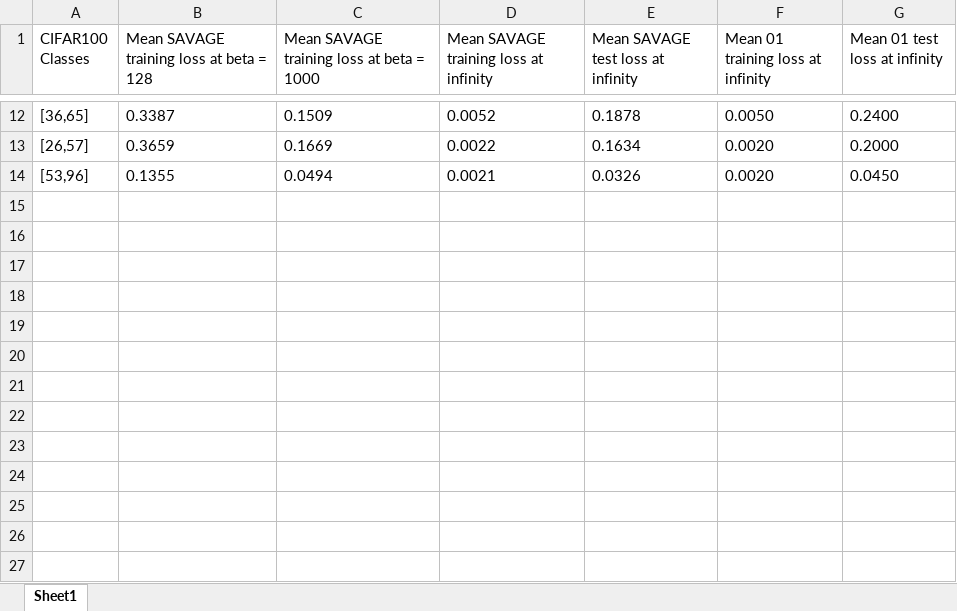
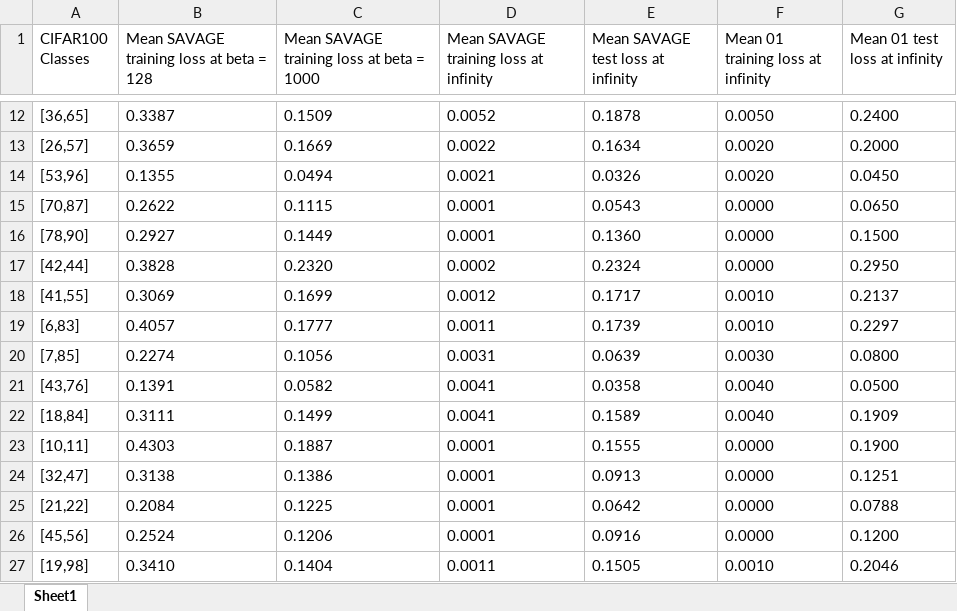
Before and after one commit to erfunmirzaei/Gibbs-Generalization, an Excel workbook: table_meta_learning.xlsx, sheet Sheet1, drawn as a sheet; only a part is shown, gaps mark what is left out; values as stored, in another font and other column widths than the file's, no borders; the diff names each change by its address in the sheet, - before the commit and + after, or states it on an @@ line.

Commit message:
Add new test CSV files for SAVAGE loss function with various parameters
- Added multiple CSV files containing results from experiments using the SAVAGE loss function.
- Each file includes details such as sample size, beta values, training and testing BCE losses, and EMA statistics.
- Parameters for each experiment include device type, network architecture, dataset details, and training configurations.
- Summary sections provide insights into the training process, including gradient norms and variance of losses.

```diff
--- a/table_meta_learning.xlsx (sheet Sheet1)
+++ b/table_meta_learning.xlsx (sheet Sheet1)
+row 15: [70,87] | 0.2622 | 0.1115 | 0.0001 | 0.0543 | 0.0000 | 0.0650
+row 16: [78,90] | 0.2927 | 0.1449 | 0.0001 | 0.1360 | 0.0000 | 0.1500
+row 17: [42,44] | 0.3828 | 0.2320 | 0.0002 | 0.2324 | 0.0000 | 0.2950
+row 18: [41,55] | 0.3069 | 0.1699 | 0.0012 | 0.1717 | 0.0010 | 0.2137
+row 19: [6,83] | 0.4057 | 0.1777 | 0.0011 | 0.1739 | 0.0010 | 0.2297
+row 20: [7,85] | 0.2274 | 0.1056 | 0.0031 | 0.0639 | 0.0030 | 0.0800
+row 21: [43,76] | 0.1391 | 0.0582 | 0.0041 | 0.0358 | 0.0040 | 0.0500
+row 22: [18,84] | 0.3111 | 0.1499 | 0.0041 | 0.1589 | 0.0040 | 0.1909
+row 23: [10,11] | 0.4303 | 0.1887 | 0.0001 | 0.1555 | 0.0000 | 0.1900
+row 24: [32,47] | 0.3138 | 0.1386 | 0.0001 | 0.0913 | 0.0000 | 0.1251
+row 25: [21,22] | 0.2084 | 0.1225 | 0.0001 | 0.0642 | 0.0000 | 0.0788
+row 26: [45,56] | 0.2524 | 0.1206 | 0.0001 | 0.0916 | 0.0000 | 0.1200
+row 27: [19,98] | 0.3410 | 0.1404 | 0.0011 | 0.1505 | 0.0010 | 0.2046
```
Also changed, not shown: 25 other files.
